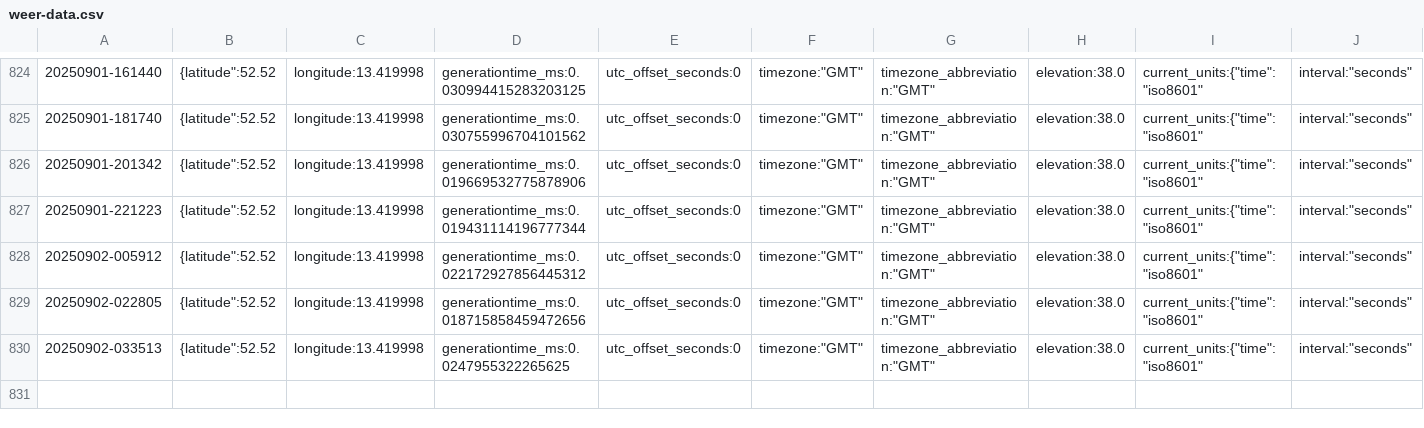
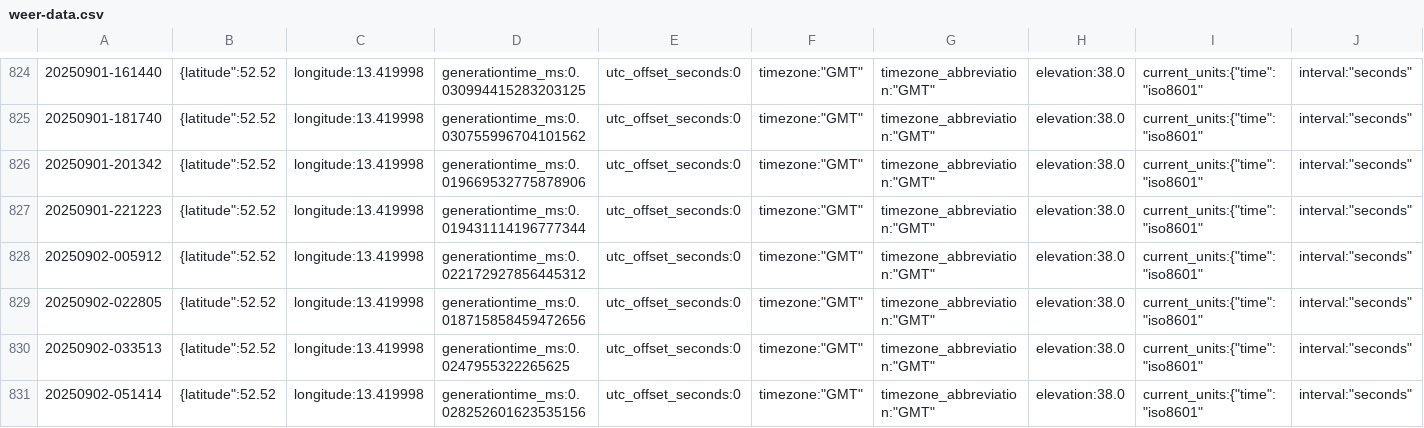
Before and after one commit to KristofAreias/Data-Workflow, a CSV file: raw_data/weer-data.csv, drawn as a sheet; only a part is shown, gaps mark what is left out; rows hold the shown columns only; the diff names each change by its address in the sheet, - before the commit and + after, or states it on an @@ line.

```diff
--- a/raw_data/weer-data.csv
+++ b/raw_data/weer-data.csv
+row 831: 20250902-051414 | {latitude":52.52 | longitude:13.419998 | generationtime_ms:0.028252601623535156 | utc_offset_seconds:0 | timezone:"GMT" | timezone_abbreviation:"GMT" | elevation:38.0 | current_units:{"time":"iso8601" | interval:"seconds"
```
Also changed, not shown: processed_data/combined_data.csv, 6 other files.
